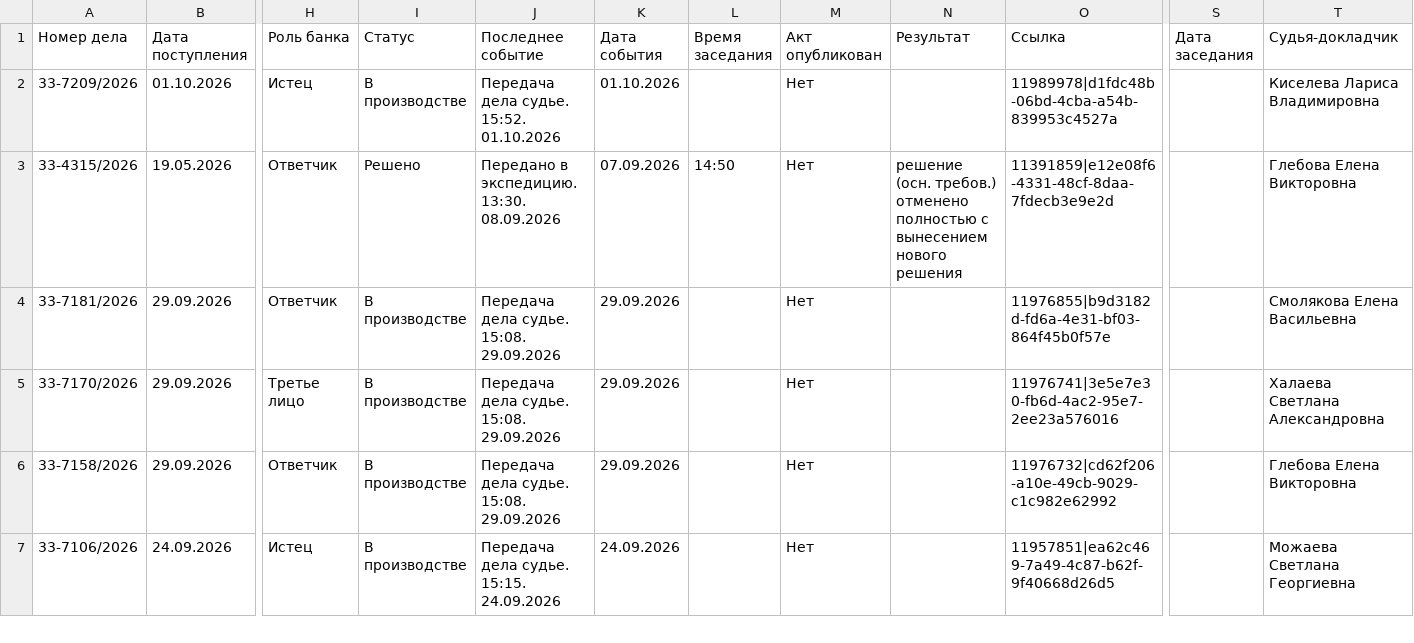
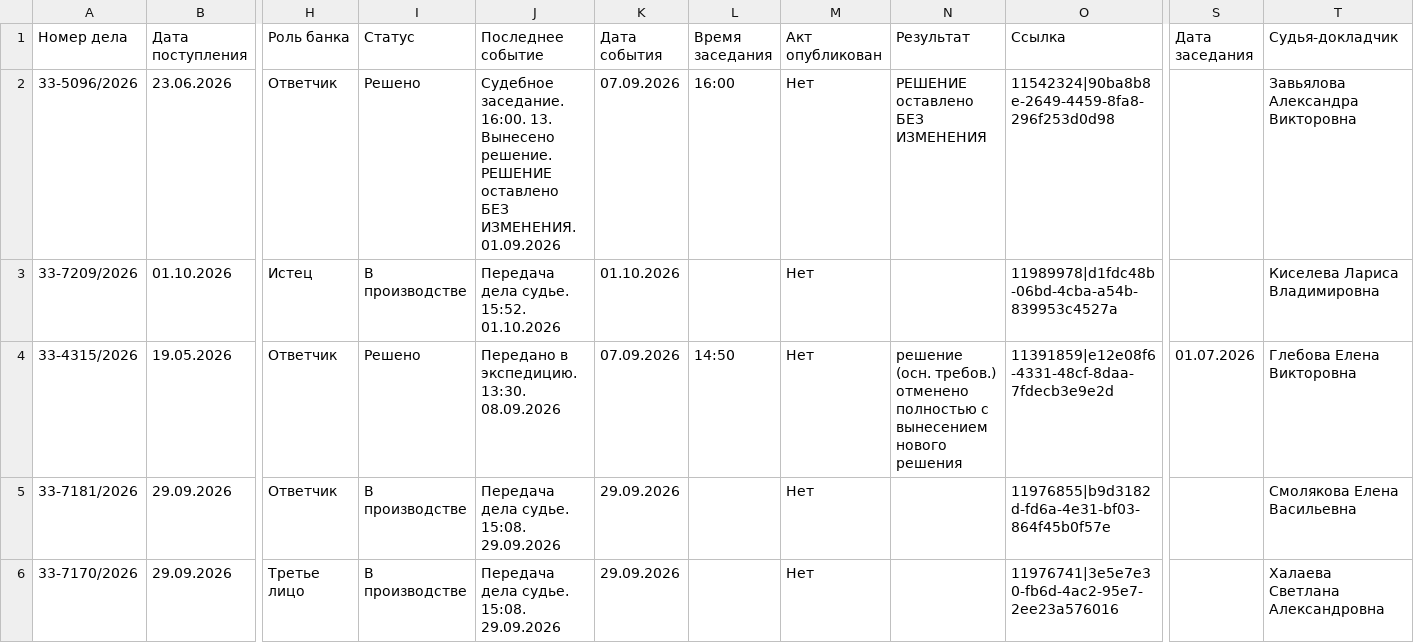
Before and after one commit to SelivanovAS/dashboard-tyumen, a CSV file: data/sberbank_cases.csv, drawn as a sheet; only a part is shown, gaps mark what is left out; the shorter side is filled out with more unchanged rows; addresses are those after the commit; rows hold the shown columns only; the diff names each change by its address in the sheet, - before the commit and + after, or states it on an @@ line.

```diff
--- a/data/sberbank_cases.csv
+++ b/data/sberbank_cases.csv
+row 2: 33-5096/2026 | 23.06.2026 | Ответчик | Решено | Судебное заседание. 16:00. 13. Вынесено решение. РЕШЕНИЕ оставлено БЕЗ ИЗМЕНЕНИЯ. 01.09.2026 | 07.09.2026 | 16:00 | Нет | РЕШЕНИЕ оставлено БЕЗ ИЗМЕНЕНИЯ | 11542324|90ba8b8e-2649-4459-8fa8-296f253d0d98 |  | Завьялова Александра Викторовна
-S4 (Дата заседания): (empty)
+S4 (Дата заседания): 01.07.2026
```
Also changed, not shown: data/sberbank_cases_archive.csv, 7 other files.
